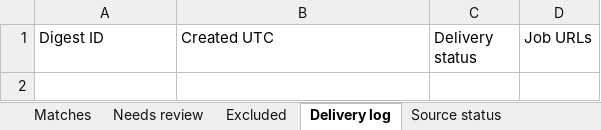
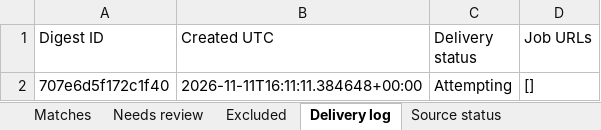
Before and after one commit to Sundharanandh/NAUKRI, an Excel workbook: Job_Tracker.xlsx, sheet Delivery log, drawn as a sheet; values as stored, in another font and other column widths than the file's, no borders; the diff names each change by its address in the sheet, - before the commit and + after, or states it on an @@ line.

```diff
--- a/Job_Tracker.xlsx (sheet Delivery log)
+++ b/Job_Tracker.xlsx (sheet Delivery log)
+row 2: 707e6d5f172c1f40 | 2026-11-11T16:11:11.384648+00:00 | Attempting | []
```
Also changed, not shown: 2 other files.
